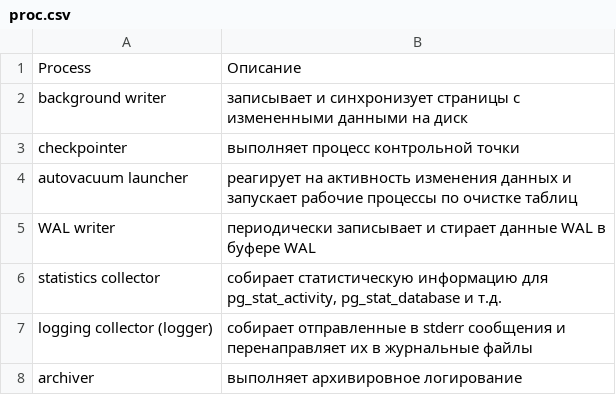
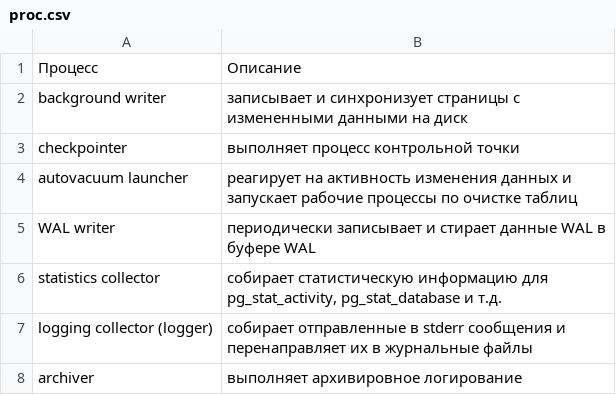
Before and after one commit to five76/slonik, a CSV file: docs/chapters/dba1/05_struct/_files/proc.csv, drawn as a sheet.

```diff
--- a/docs/chapters/dba1/05_struct/_files/proc.csv
+++ b/docs/chapters/dba1/05_struct/_files/proc.csv
@@ -1,2 +1,2 @@
-Process,Описание
+Процесс,Описание
 background writer,"записывает и синхронизует страницы с измененными данными на диск"
```
Also changed, not shown: 1 other file.
